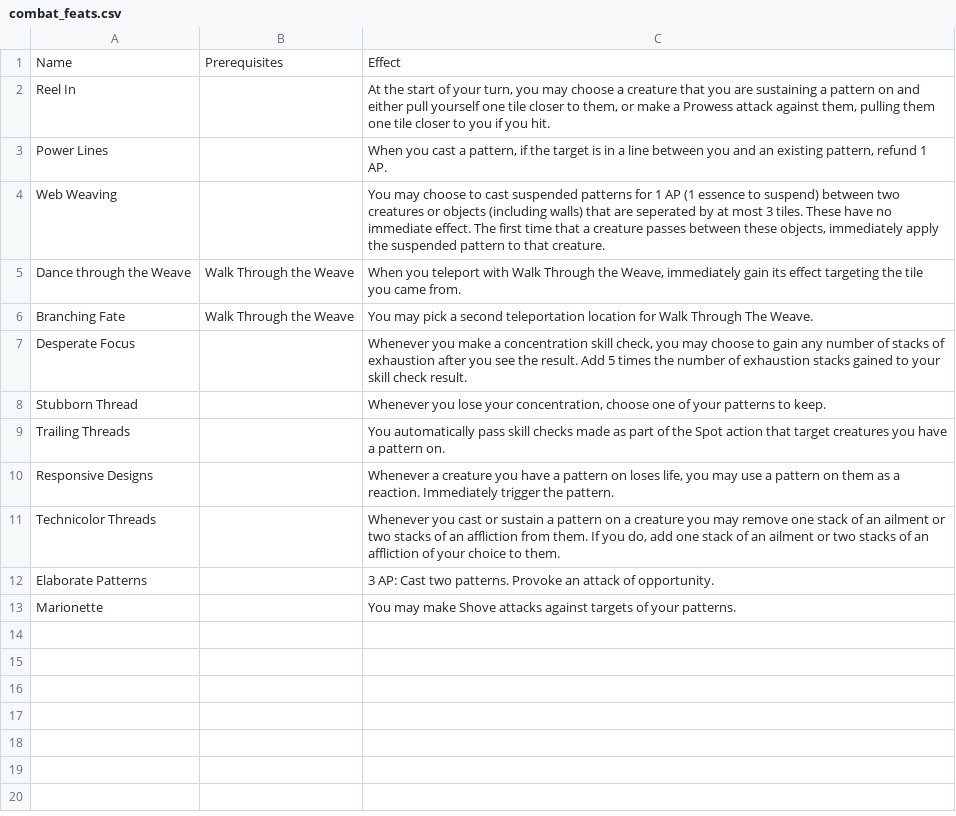
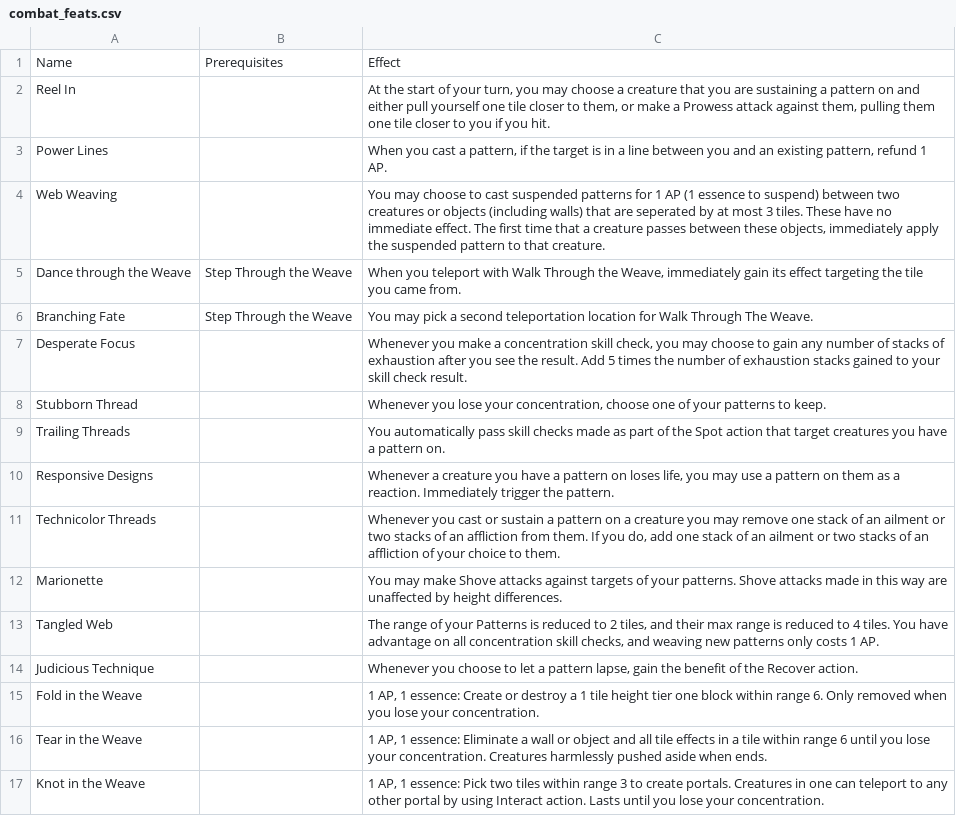
Before and after one commit to Leafwing-Studios/fonts-of-power, a CSV file: docs/src/character-options/classes/weaver/combat_feats.csv, drawn as a sheet.

Commit message:
Vantage-modifying feats for Weaver

```diff
--- a/docs/src/character-options/classes/weaver/combat_feats.csv
+++ b/docs/src/character-options/classes/weaver/combat_feats.csv
@@ -4,4 +4,4 @@
 "Web Weaving",,"You may choose to cast suspended patterns for 1 AP (1 essence to suspend) between two creatures or objects (including walls) that are seperated by at most 3 tiles. These have no immediate effect. The first time that a creature passes between these objects, immediately apply the suspended pattern to that creature."
-"Dance through the Weave","Walk Through the Weave","When you teleport with Walk Through the Weave, immediately gain its effect targeting the tile you came from."
-"Branching Fate","Walk Through the Weave","You may pick a second teleportation location for Walk Through The Weave."
+"Dance through the Weave","Step Through the Weave","When you teleport with Walk Through the Weave, immediately gain its effect targeting the tile you came from."
+"Branching Fate","Step Through the Weave","You may pick a second teleportation location for Walk Through The Weave."
 "Desperate Focus",,"Whenever you make a concentration skill check, you may choose to gain any number of stacks of exhaustion after you see the result. Add 5 times the number of exhaustion stacks gained to your skill check result."
@@ -11,3 +11,7 @@
 "Technicolor Threads",,"Whenever you cast or sustain a pattern on a creature you may remove one stack of an ailment or two stacks of an affliction from them. If you do, add one stack of an ailment or two stacks of an affliction of your choice to them."
-"Elaborate Patterns",,"3 AP: Cast two patterns. Provoke an attack of opportunity."
-"Marionette",,"You may make Shove attacks against targets of your patterns."
+"Marionette",,"You may make Shove attacks against targets of your patterns. Shove attacks made in this way are unaffected by height differences."
+"Tangled Web",,"The range of your Patterns is reduced to 2 tiles, and their max range is reduced to 4 tiles. You have advantage on all concentration skill checks, and weaving new patterns only costs 1 AP."
+"Judicious Technique",,"Whenever you choose to let a pattern lapse, gain the benefit of the Recover action."
+"Fold in the Weave",,"1 AP, 1 essence: Create or destroy a 1 tile height tier one block within range 6. Only removed when you lose your concentration."
+"Tear in the Weave",,"1 AP, 1 essence: Eliminate a wall or object and all tile effects in a tile within range 6 until you lose your concentration. Creatures harmlessly pushed aside when ends."
+"Knot in the Weave",,"1 AP, 1 essence: Pick two tiles within range 3 to create portals. Creatures in one can teleport to any other portal by using Interact action. Lasts until you lose your concentration."
```
